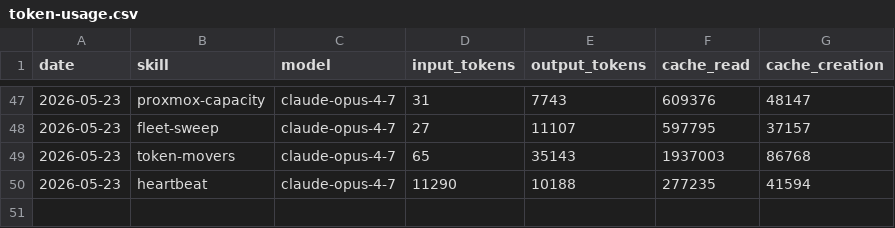
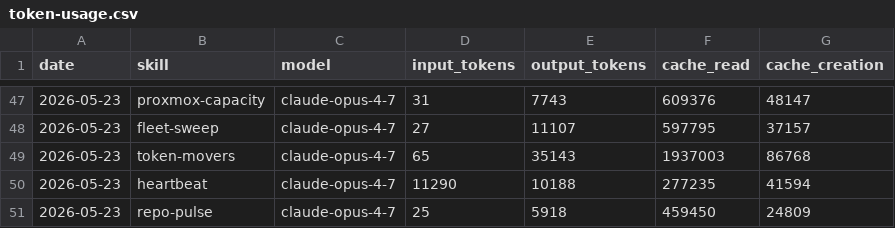
Before and after one commit to ashneil12/aeon, a CSV file: memory/token-usage.csv, drawn as a sheet; only a part is shown, gaps mark what is left out.

Commit message:
chore(repo-pulse): auto-commit 2026-05-23

```diff
--- a/memory/token-usage.csv
+++ b/memory/token-usage.csv
@@ -50 +50,2 @@ date,skill,model,input_tokens,output_tokens,cache_read,cache_creation
 2026-05-23,heartbeat,claude-opus-4-7,11290,10188,277235,41594
+2026-05-23,repo-pulse,claude-opus-4-7,25,5918,459450,24809
```
Also changed, not shown: 3 other files.
